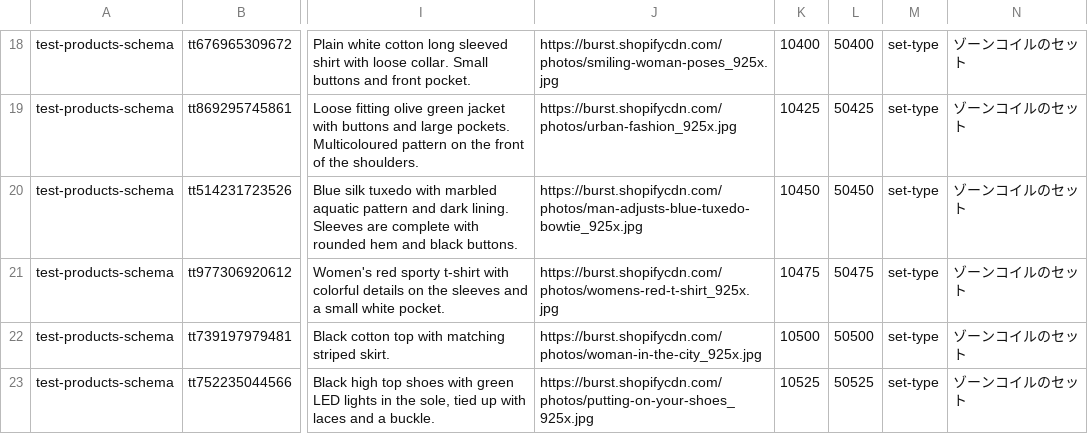
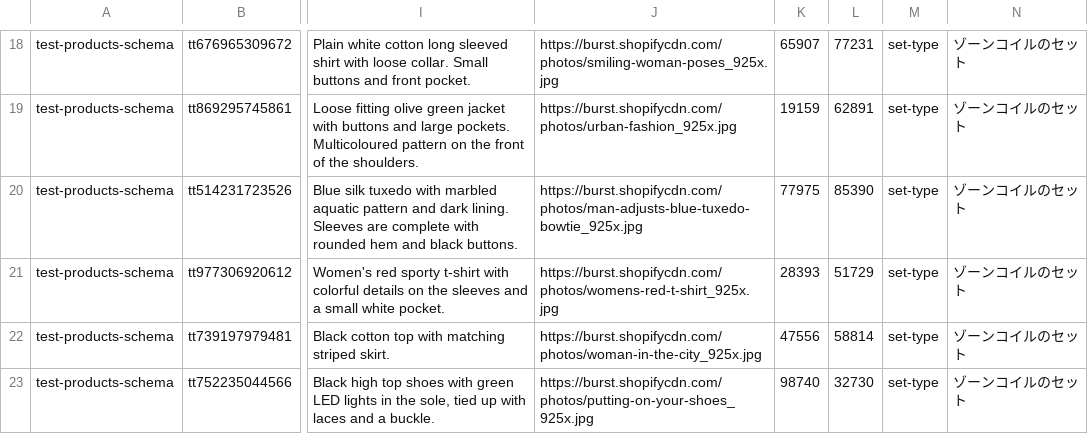
Before and after one commit to giangpt1/mock-opensearch, a CSV file: csvs/apparel.csv, drawn as a sheet; only a part is shown, gaps mark what is left out; the diff covers the shown part only; the diff names each change by its address in the sheet, - before the commit and + after, or states it on an @@ line.

```diff
--- a/csvs/apparel.csv
+++ b/csvs/apparel.csv
-K18: 10400
+K18: 65907
-L18: 50400
+L18: 77231
-K19: 10425
+K19: 19159
-L19: 50425
+L19: 62891
-K20: 10450
+K20: 77975
-L20: 50450
+L20: 85390
-K21: 10475
+K21: 28393
-L21: 50475
+L21: 51729
-K22: 10500
+K22: 47556
-L22: 50500
+L22: 58814
-K23: 10525
+K23: 98740
-L23: 50525
+L23: 32730
```
Also changed, not shown: 32 edited cells elsewhere in this file, csvs/home-and-garden.csv, 5 other files.
